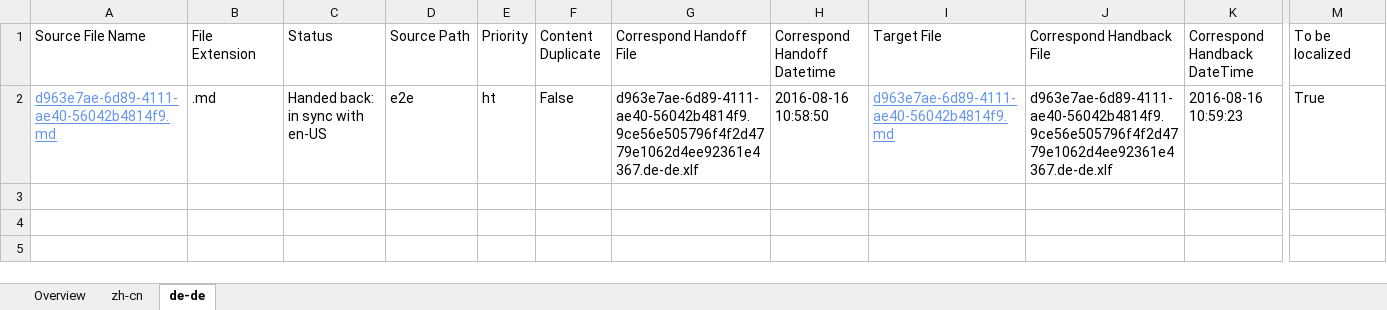
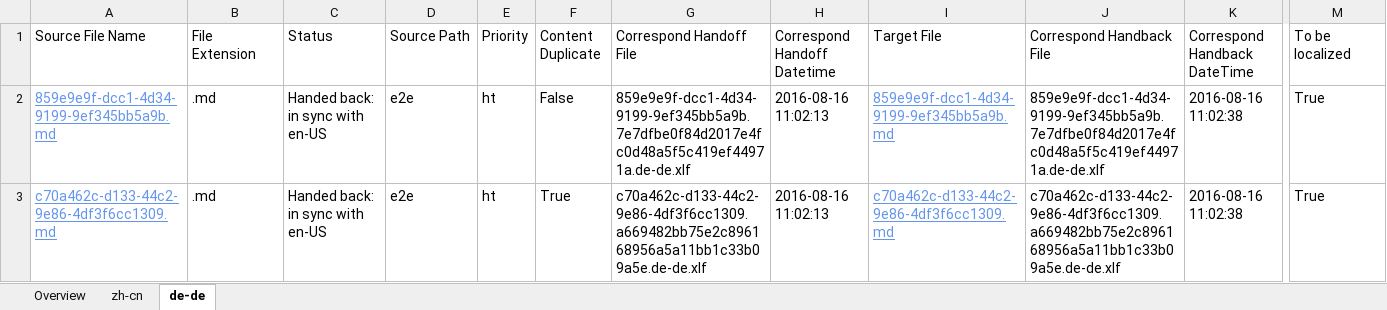
Before and after one commit to OpenLocalizationTestOrg/ol-test0-handback, an Excel workbook: ol-handback/OpenLocalizationTestOrg/ol-test0/ci/handback-status.xlsx, sheet de-de, drawn as a sheet; only a part is shown, gaps mark what is left out; values as stored, in another font and other column widths than the file's, no borders; table styles not drawn; rows hold the shown columns only; the diff names each change by its address in the sheet, - before the commit and + after, or states it on an @@ line.

Commit message:
Generate Report for Handback

```diff
--- a/ol-handback/OpenLocalizationTestOrg/ol-test0/ci/handback-status.xlsx (sheet de-de)
+++ b/ol-handback/OpenLocalizationTestOrg/ol-test0/ci/handback-status.xlsx (sheet de-de)
-A2 (Source File Name): d963e7ae-6d89-4111-ae40-56042b4814f9.md
+A2 (Source File Name): 859e9e9f-dcc1-4d34-9199-9ef345bb5a9b.md
-G2 (Correspond Handoff File): d963e7ae-6d89-4111-ae40-56042b4814f9.9ce56e505796f4f2d4779e1062d4ee92361e4367.de-de.xlf
+G2 (Correspond Handoff File): 859e9e9f-dcc1-4d34-9199-9ef345bb5a9b.7e7dfbe0f84d2017e4fc0d48a5f5c419ef44971a.de-de.xlf
-H2 (Correspond Handoff Datetime): 2016-08-16 10:58:50
+H2 (Correspond Handoff Datetime): 2016-08-16 11:02:13
-I2 (Target File): d963e7ae-6d89-4111-ae40-56042b4814f9.md
+I2 (Target File): 859e9e9f-dcc1-4d34-9199-9ef345bb5a9b.md
-J2 (Correspond Handback File): d963e7ae-6d89-4111-ae40-56042b4814f9.9ce56e505796f4f2d4779e1062d4ee92361e4367.de-de.xlf
+J2 (Correspond Handback File): 859e9e9f-dcc1-4d34-9199-9ef345bb5a9b.7e7dfbe0f84d2017e4fc0d48a5f5c419ef44971a.de-de.xlf
-K2 (Correspond Handback DateTime): 2016-08-16 10:59:23
+K2 (Correspond Handback DateTime): 2016-08-16 11:02:38
+row 3: c70a462c-d133-44c2-9e86-4df3f6cc1309.md | .md | Handed back: in sync with en-US | e2e | ht | True | c70a462c-d133-44c2-9e86-4df3f6cc1309.a669482bb75e2c896168956a5a11bb1c33b09a5e.de-de.xlf | 2016-08-16 11:02:13 | c70a462c-d133-44c2-9e86-4df3f6cc1309.md | c70a462c-d133-44c2-9e86-4df3f6cc1309.a669482bb75e2c896168956a5a11bb1c33b09a5e.de-de.xlf | 2016-08-16 11:02:38 | True
```
Also changed, not shown: sheet zh-cn, sheet Overview, ol-handback/OpenLocalizationTestOrg/ol-test0/ci/localization-status.xlsx.
